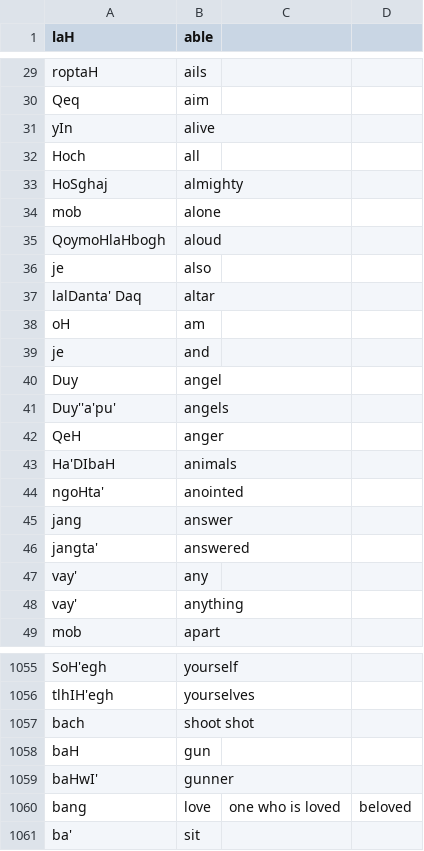
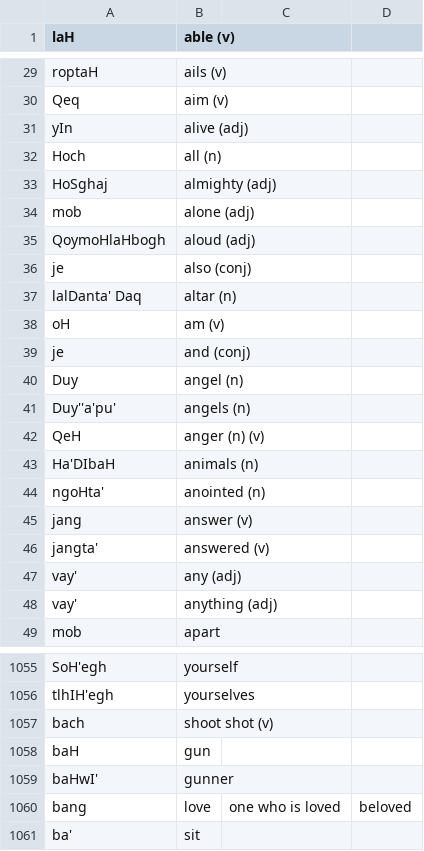
Before and after one commit to ThorOfAsgaard/thlnganhol, a CSV file: Resources/dictionary.csv, drawn as a sheet; only a part is shown, gaps mark what is left out; the diff covers the shown part only; the diff names each change by its address in the sheet, - before the commit and + after, or states it on an @@ line.

```diff
--- a/Resources/dictionary.csv
+++ b/Resources/dictionary.csv
-B1: able
+B1: able (v)
-B29 (able (v)): ails
+B29 (able (v)): ails (v)
-B30 (able (v)): aim
+B30 (able (v)): aim (v)
-B31 (able (v)): alive
+B31 (able (v)): alive (adj)
-B32 (able (v)): all
+B32 (able (v)): all (n)
-B33 (able (v)): almighty
+B33 (able (v)): almighty (adj)
-B34 (able (v)): alone
+B34 (able (v)): alone (adj)
-B35 (able (v)): aloud
+B35 (able (v)): aloud (adj)
-B36 (able (v)): also
+B36 (able (v)): also (conj)
-B37 (able (v)): altar
+B37 (able (v)): altar (n)
-B38 (able (v)): am
+B38 (able (v)): am (v)
-B39 (able (v)): and
+B39 (able (v)): and (conj)
-B40 (able (v)): angel
+B40 (able (v)): angel (n)
-B41 (able (v)): angels
+B41 (able (v)): angels (n)
-B42 (able (v)): anger
+B42 (able (v)): anger (n) (v)
-B43 (able (v)): animals
+B43 (able (v)): animals (n)
-B44 (able (v)): anointed
+B44 (able (v)): anointed (n)
-B45 (able (v)): answer
+B45 (able (v)): answer (v)
-B46 (able (v)): answered
+B46 (able (v)): answered (v)
-B47 (able (v)): any
+B47 (able (v)): any (adj)
-B48 (able (v)): anything
+B48 (able (v)): anything (adj)
-B1057 (able (v)): shoot shot
+B1057 (able (v)): shoot shot (v)
```
Also changed, not shown: 27 edited cells elsewhere in this file, 7 other files.
